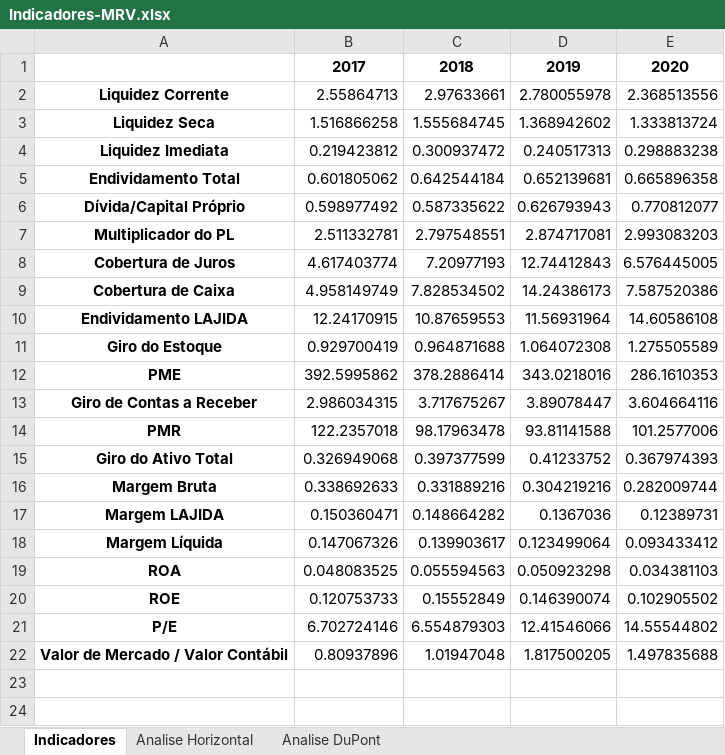
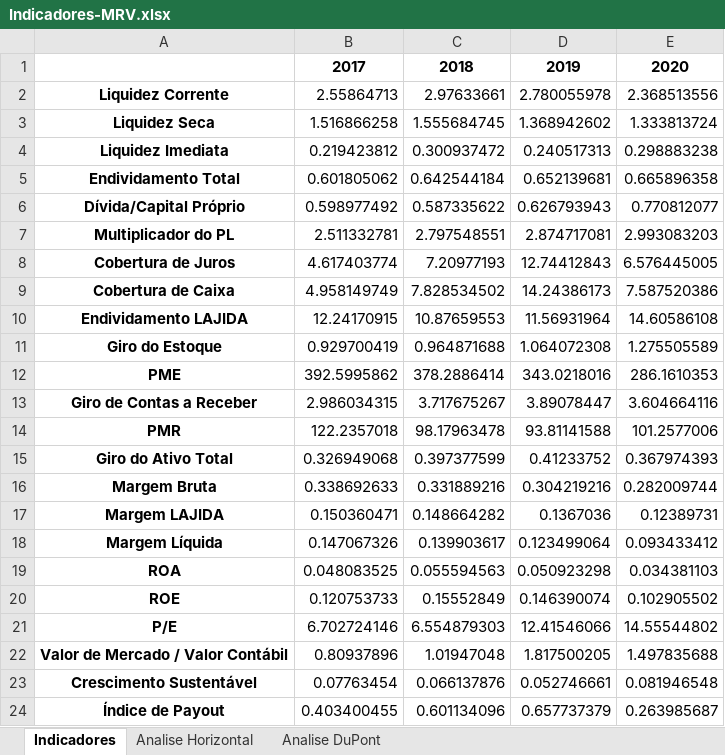
Before and after one commit to pedrotramos/Analise-MRV, an Excel workbook: Planilhas/MRV/Indicadores-MRV.xlsx, sheet Indicadores, drawn as a sheet; values as stored, in another font and other column widths than the file's, no borders; the diff names each change by its address in the sheet, - before the commit and + after, or states it on an @@ line.

```diff
--- a/Planilhas/MRV/Indicadores-MRV.xlsx (sheet Indicadores)
+++ b/Planilhas/MRV/Indicadores-MRV.xlsx (sheet Indicadores)
+row 23: Crescimento Sustentável | 0.07763454 | 0.066137876 | 0.052746661 | 0.081946548
+row 24: Índice de Payout | 0.403400455 | 0.601134096 | 0.657737379 | 0.263985687
```
Also changed, not shown: sheet Analise Horizontal, Planilhas/MRV/DFs-MRV-Limpo.xlsx, 1 other file.
